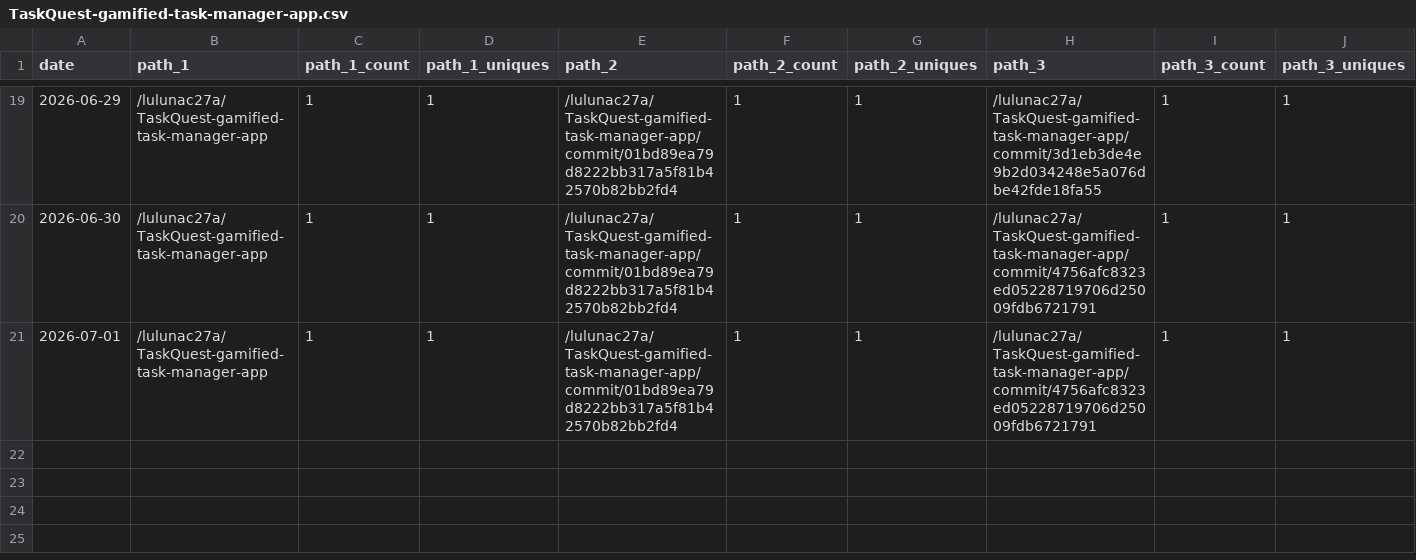
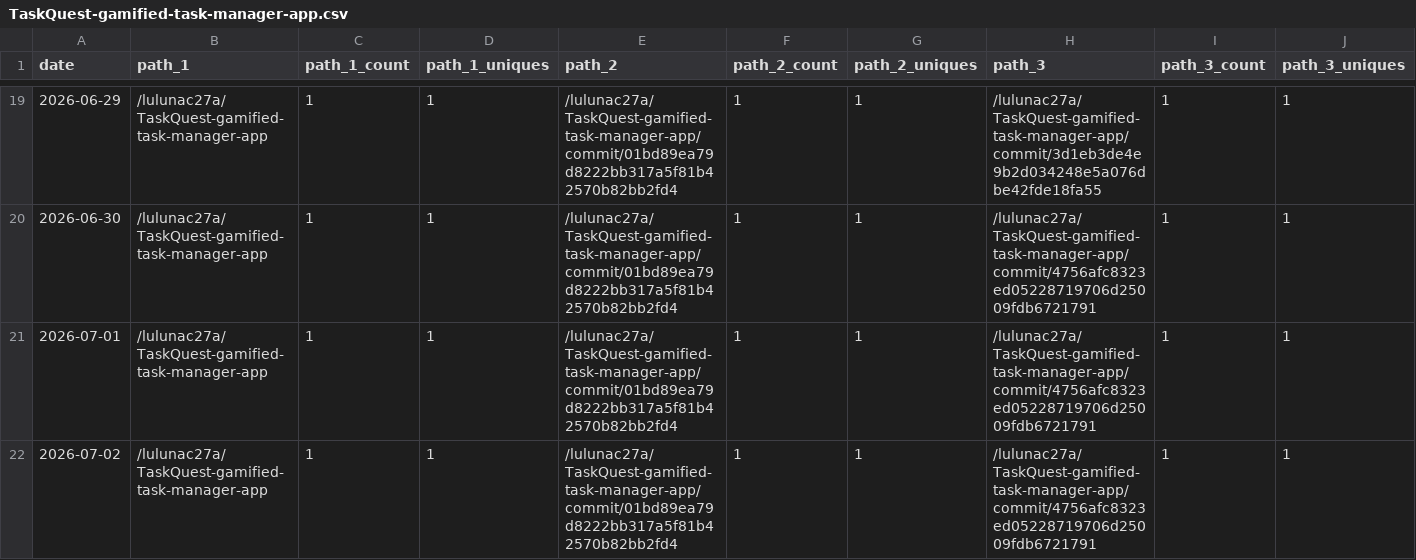
Before and after one commit to lulunac27a/github-repo-traffic-stats, a CSV file: data/github_paths/TaskQuest-gamified-task-manager-app.csv, drawn as a sheet; only a part is shown, gaps mark what is left out; rows hold the shown columns only; the diff names each change by its address in the sheet, - before the commit and + after, or states it on an @@ line.

```diff
--- a/data/github_paths/TaskQuest-gamified-task-manager-app.csv
+++ b/data/github_paths/TaskQuest-gamified-task-manager-app.csv
+row 22: 2026-07-02 | /lulunac27a/TaskQuest-gamified-task-manager-app | 1 | 1 | /lulunac27a/TaskQuest-gamified-task-manager-app/commit/01bd89ea79d8222bb317a5f81b42570b82bb2fd4 | 1 | 1 | /lulunac27a/TaskQuest-gamified-task-manager-app/commit/4756afc8323ed05228719706d25009fdb6721791 | 1 | 1
```
Also changed, not shown: data/github_paths/dice-game-with-various-multipliers.csv, data/github_paths/gamification-task-list-vue-typescript.csv, 52 other files.
